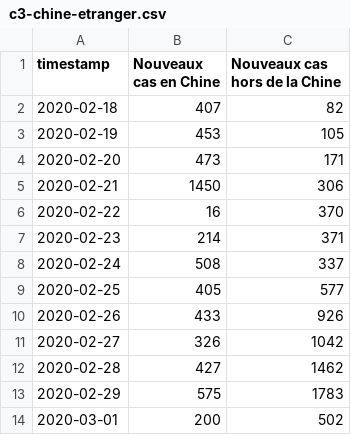
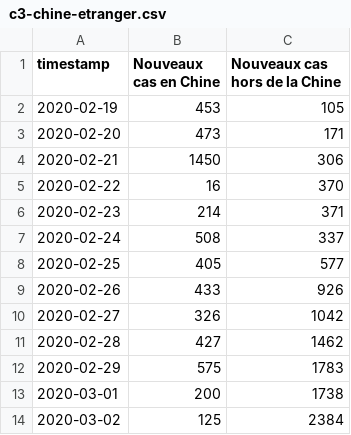
Before and after one commit to labsletemps/coronavirus-world-map-evolution, a CSV file: data/c3-chine-etranger.csv, drawn as a sheet.

```diff
--- a/data/c3-chine-etranger.csv
+++ b/data/c3-chine-etranger.csv
@@ -1,3 +1,2 @@
 timestamp,Nouveaux cas en Chine,Nouveaux cas hors de la Chine
-2020-02-18,407,82
 2020-02-19,453,105
@@ -13,2 +12,3 @@ timestamp,Nouveaux cas en Chine,Nouveaux cas hors de la Chine
 2020-02-29,575,1783
-2020-03-01,200,502
+2020-03-01,200,1738
+2020-03-02,125,2384
```
Also changed, not shown: data/c3-cas-guerisons.csv, data/linegraphs-c3.csv, 2 other files.
